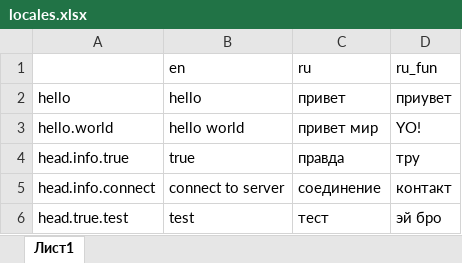
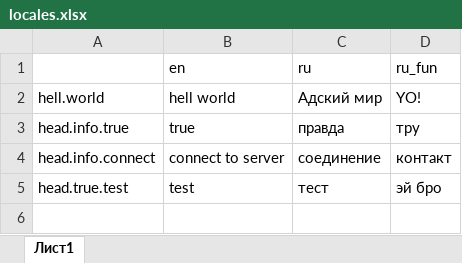
Before and after one commit to eliseevTech/Excel2local, an Excel workbook: example/Your_Rails_App/config/locales/locales.xlsx, sheet Лист1, drawn as a sheet; values as stored, in another font and other column widths than the file's, no borders; removed rows and columns are numbered as before the commit, all else as after; the diff names each change by its address in the sheet, - before the commit and + after, or states it on an @@ line.

```diff
--- a/example/Your_Rails_App/config/locales/locales.xlsx (sheet Лист1)
+++ b/example/Your_Rails_App/config/locales/locales.xlsx (sheet Лист1)
-row 2: hello | hello | привет | приувет
-A2: hello.world
+A2: hell.world
-B2 (en): hello world
+B2 (en): hell world
-C2 (ru): привет мир
+C2 (ru): Адский мир
```
Also changed, not shown: example/locales.xlsx, 9 other files.
